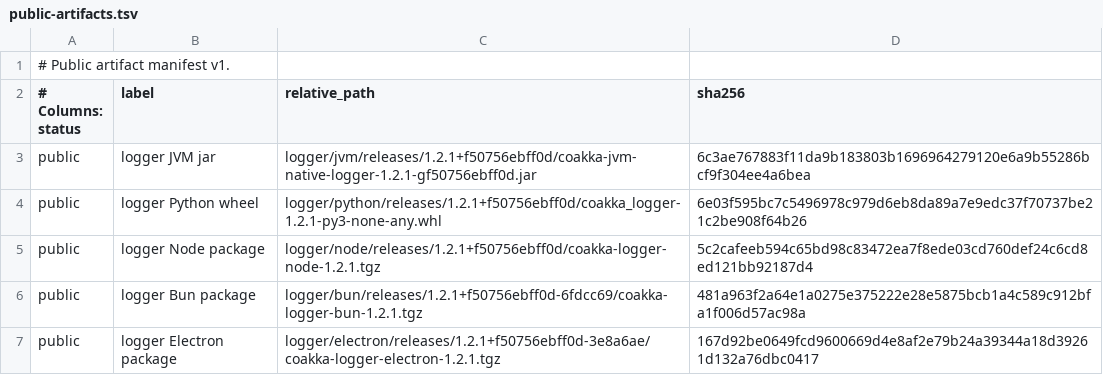
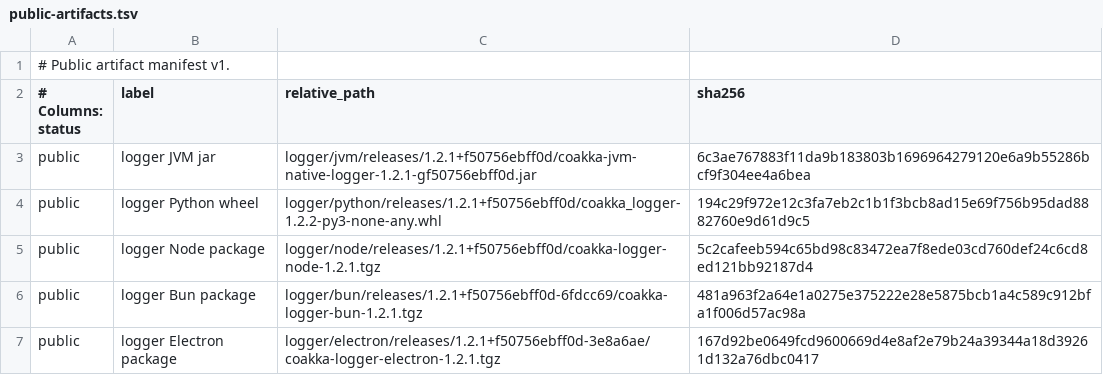
Before and after one commit to phuong-tran/coakka-publish, a TSV file: artifacts/public-artifacts.tsv, drawn as a sheet; only a part is shown.

Commit message:
release: publish Python logger 1.2.2 metadata patch

```diff
--- a/artifacts/public-artifacts.tsv
+++ b/artifacts/public-artifacts.tsv
@@ -3,3 +3,3 @@
 public	logger JVM jar	logger/jvm/releases/1.2.1+f50756ebff0d/coakka-jvm-native-logger-1.2.1-gf50756ebff0d.jar	6c3ae767883f11da9b183803b1696964279120e6a9b55286bcf9f304ee4a6bea
-public	logger Python wheel	logger/python/releases/1.2.1+f50756ebff0d/coakka_logger-1.2.1-py3-none-any.whl	6e03f595bc7c5496978c979d6eb8da89a7e9edc37f70737be21c2be908f64b26
+public	logger Python wheel	logger/python/releases/1.2.1+f50756ebff0d/coakka_logger-1.2.2-py3-none-any.whl	194c29f972e12c3fa7eb2c1b1f3bcb8ad15e69f756b95dad8882760e9d61d9c5
 public	logger Node package	logger/node/releases/1.2.1+f50756ebff0d/coakka-logger-node-1.2.1.tgz	5c2cafeeb594c65bd98c83472ea7f8ede03cd760def24c6cd8ed121bb92187d4
```
Also changed, not shown: 9 other files.
